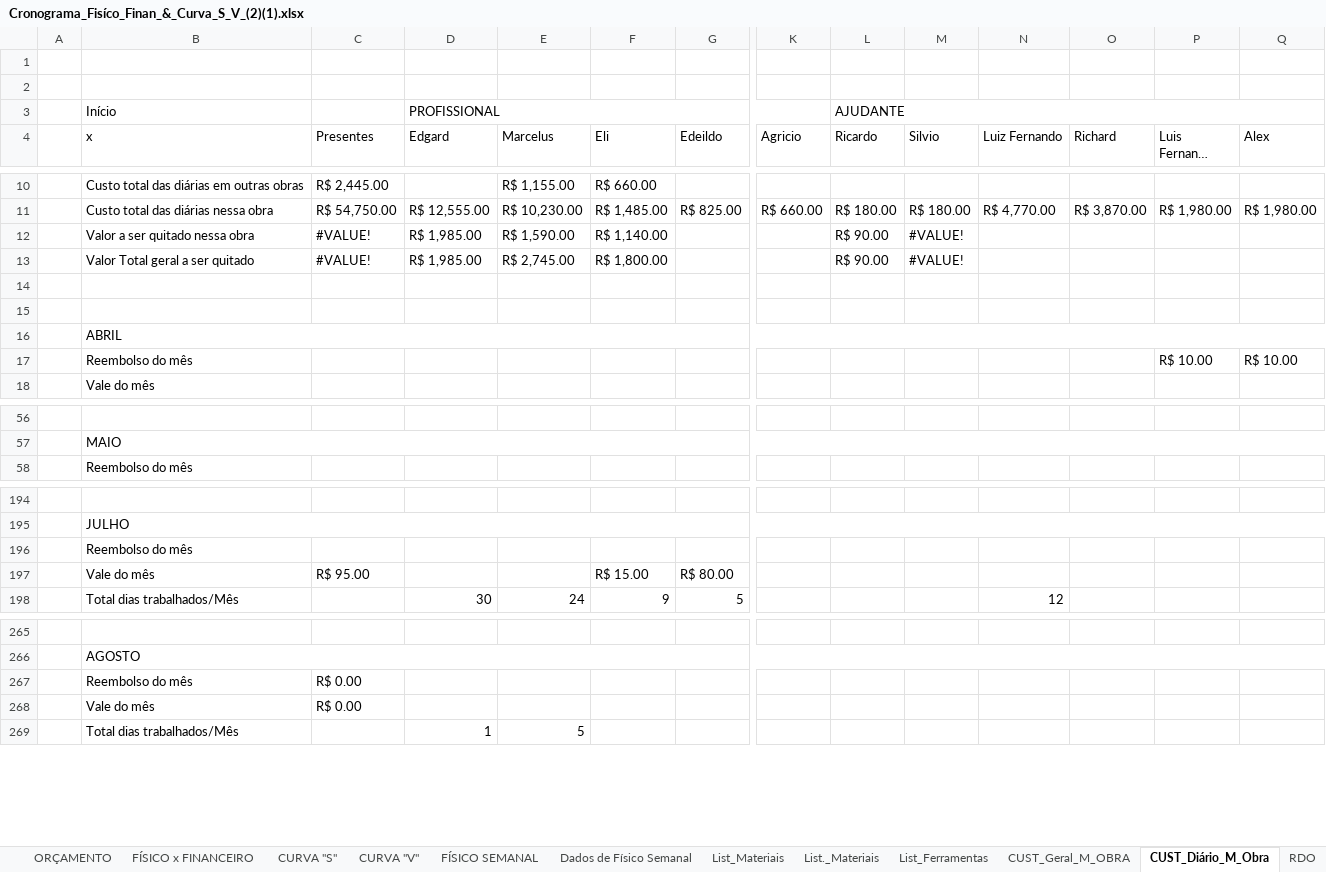
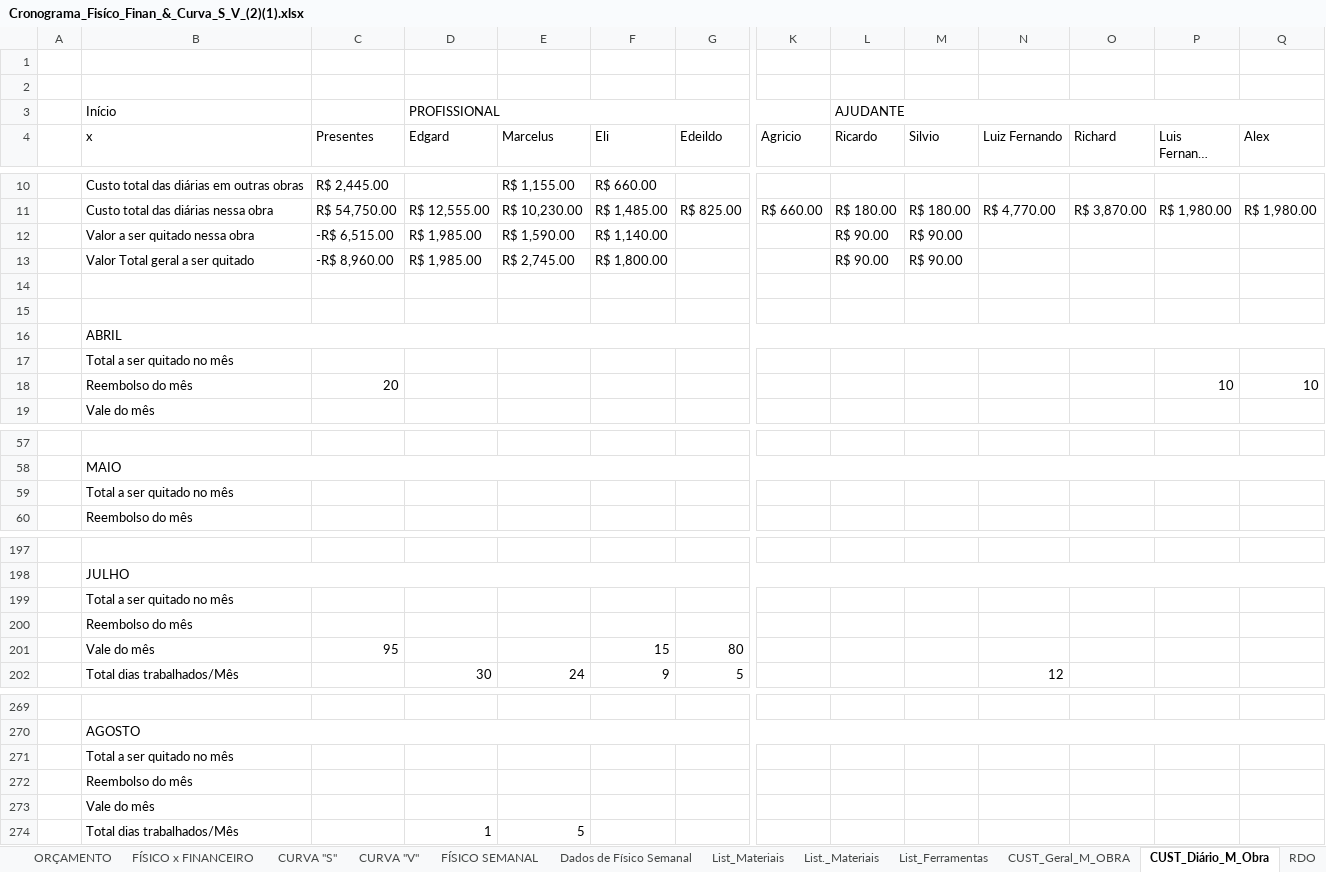
Before and after one commit to EdgardSancosta/Cronograma_Fisico_Financeiro, an Excel workbook: Cronograma_Fisíco_Finan_&_Curva_S_V_(2)(1).xlsx, sheet CUST_Diário_M_Obra, drawn as a sheet; only a part is shown, gaps mark what is left out; long unchanged cells end in …; values as stored, in another font and other column widths than the file's, no cell formats; conditional formats not drawn; removed rows and columns are numbered as before the commit, all else as after; rows hold the shown columns only; the diff covers the shown part only; the diff names each change by its address in the sheet, - before the commit and + after, or states it on an @@ line.

Commit message:
Update Cronograma_Fisíco_Finan_&_Curva_S_V_(2)(1).xlsx

```diff
--- a/Cronograma_Fisíco_Finan_&_Curva_S_V_(2)(1).xlsx (sheet CUST_Diário_M_Obra)
+++ b/Cronograma_Fisíco_Finan_&_Curva_S_V_(2)(1).xlsx (sheet CUST_Diário_M_Obra)
-C12 (Presentes): #VALUE!
+C12 (Presentes): -R$ 6,515.00
-M12:M13 (Silvio): #VALUE!
+M12:M13 (Silvio): R$ 90.00
-C13 (Presentes): #VALUE!
+C13 (Presentes): -R$ 8,960.00
-row 17:  | Reembolso do mês |  |  |  |  |  |  |  |  |  |  | R$ 10.00 | R$ 10.00
+row 17:  | Total a ser quitado no mês
+row 18:  | Reembolso do mês | 20 |  |  |  |  |  |  |  |  |  | 10 | 10
+row 59:  | Total a ser quitado no mês
+row 199:  | Total a ser quitado no mês
-row 197:  | Vale do mês | R$ 95.00 |  |  | R$ 15.00 | R$ 80.00
+row 201:  | Vale do mês | 95 |  |  | 15 | 80
-row 267:  | Reembolso do mês | R$ 0.00
-row 268:  | Vale do mês | R$ 0.00
+row 271:  | Total a ser quitado no mês
+row 272:  | Reembolso do mês
+row 273:  | Vale do mês
```
Also changed, not shown: 1 added row elsewhere in this sheet, sheet CUST_Geral_M_OBRA, cell formats, formulas that keep their value, charts or pictures.
